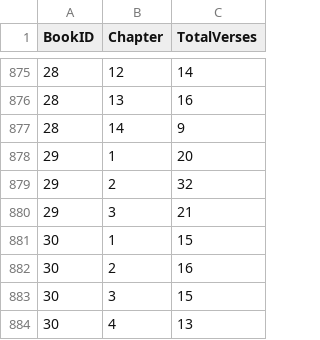
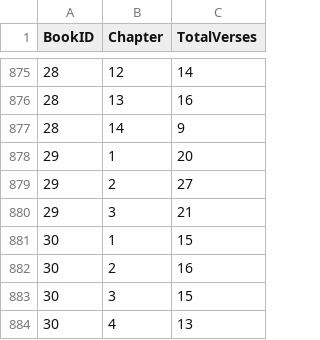
Before and after one commit to mathisdt/bible-bot, a CSV file: data/chapters.csv, drawn as a sheet; only a part is shown, gaps mark what is left out.

Commit message:
fix verse count for Joel 2

```diff
--- a/data/chapters.csv
+++ b/data/chapters.csv
@@ -878,3 +878,3 @@ BookID,Chapter,TotalVerses
 29,1,20
-29,2,32
+29,2,27
 29,3,21
```
